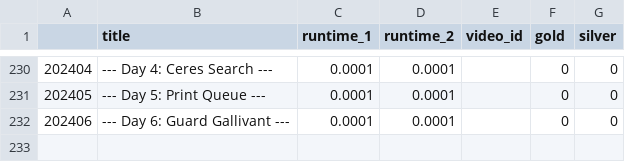
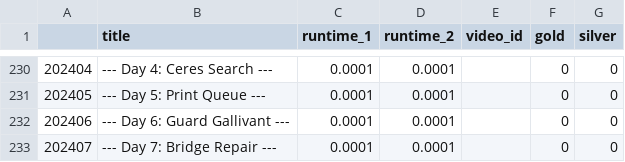
Before and after one commit to mgtezak/Advent-of-Code-Puzzle-Solver, a CSV file: data/puzzle_db.csv, drawn as a sheet; only a part is shown, gaps mark what is left out; the diff names each change by its address in the sheet, - before the commit and + after, or states it on an @@ line.

```diff
--- a/data/puzzle_db.csv
+++ b/data/puzzle_db.csv
+row 233: 202407 | --- Day 7: Bridge Repair --- | 0.0001 | 0.0001 |  | 0 | 0
```
Also changed, not shown: 4 other files.
